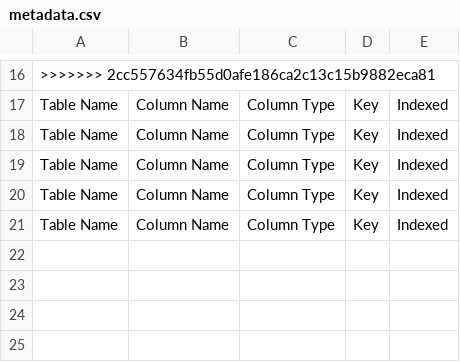
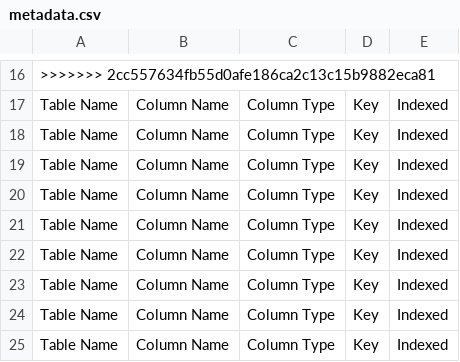
Before and after one commit to YasmineOsama/Y-M-Take2, a CSV file: data/metadata.csv, drawn as a sheet; only a part is shown, gaps mark what is left out; the diff names each change by its address in the sheet, - before the commit and + after, or states it on an @@ line.

```diff
--- a/data/metadata.csv
+++ b/data/metadata.csv
+row 22: Table Name | Column Name | Column Type | Key | Indexed
+row 23: Table Name | Column Name | Column Type | Key | Indexed
+row 24: Table Name | Column Name | Column Type | Key | Indexed
+row 25: Table Name | Column Name | Column Type | Key | Indexed
```
Also changed, not shown: 5 other files.
